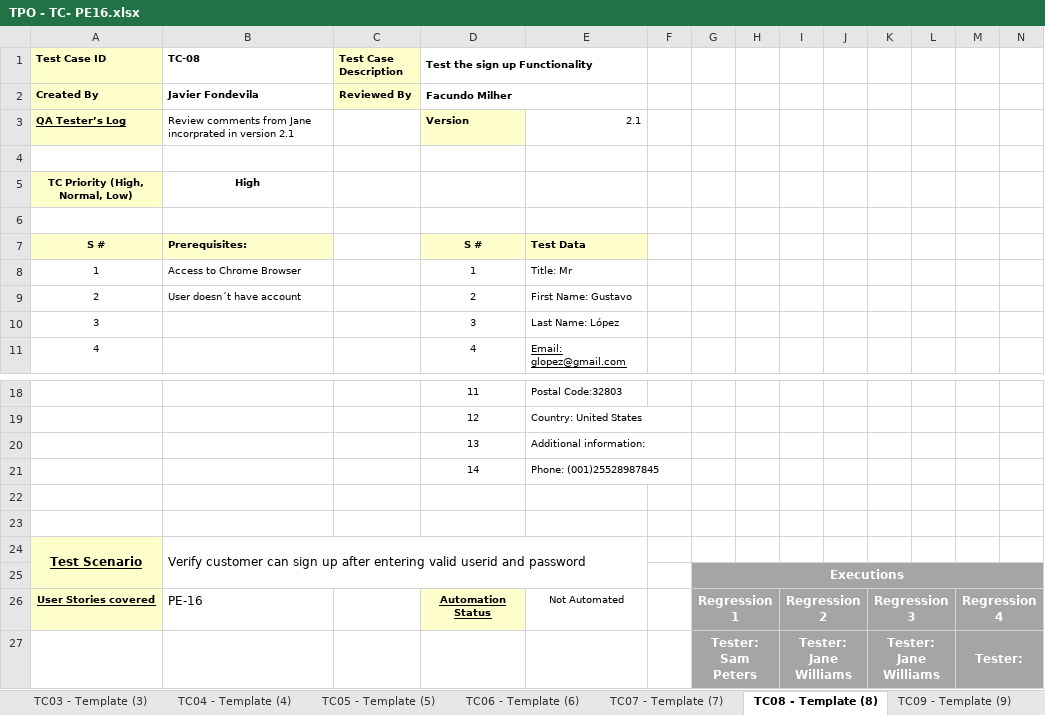
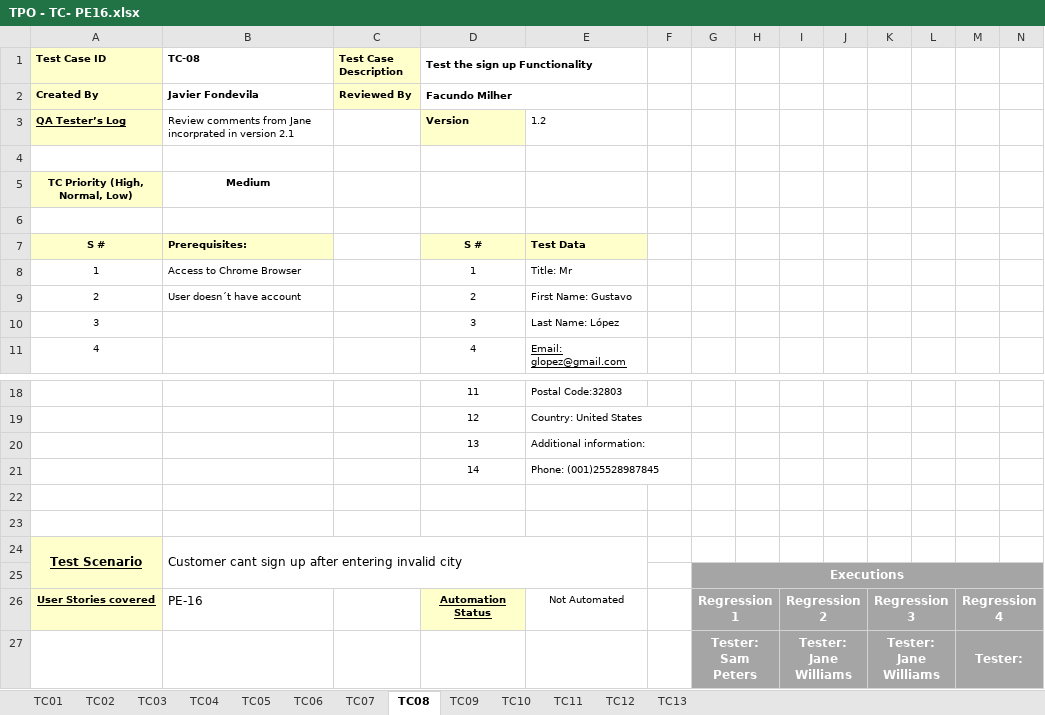
Before and after one commit to javierfonde/TestingAplicaciones-SFW-TPO, an Excel workbook: TPO - TC- PE16.xlsx, sheet TC08, drawn as a sheet; only a part is shown, gaps mark what is left out; values as stored, in another font and other column widths than the file's, no borders; the diff names each change by its address in the sheet, - before the commit and + after, or states it on an @@ line.

```diff
--- a/TPO - TC- PE16.xlsx (sheet TC08)
+++ b/TPO - TC- PE16.xlsx (sheet TC08)
-sheet tab: TC03 - Template (3)
+sheet tab: TC03
-sheet tab: TC04 - Template (4)
+sheet tab: TC04
-sheet tab: TC05 - Template (5)
+sheet tab: TC05
-sheet tab: TC06 - Template (6)
+sheet tab: TC06
-sheet tab: TC07 - Template (7)
+sheet tab: TC07
-sheet tab: TC08 - Template (8)
+sheet tab: TC08
-sheet tab: TC09 - Template (9)
+sheet tab: TC09
-E3: 2.1
+E3: 1.2
-B5 (TC-08): High
+B5 (TC-08): Medium
-B24 (TC-08): Verify customer can sign up after entering valid userid and password
+B24 (TC-08): Customer cant sign up after entering invalid city
```
Also changed, not shown: sheet TC02, sheet TC04, sheet TC11, sheet TC09, sheet TC06, sheet TC07, 6 more sheets, other sheet tabs.
